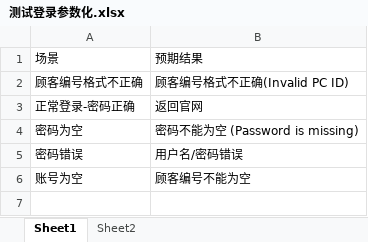
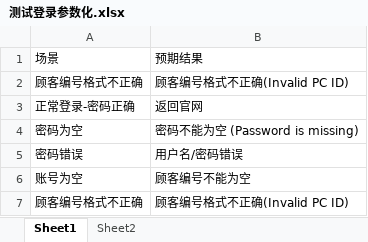
Before and after one commit to maxhesiyu/Woowis_Pytest_allure_selenium, an Excel workbook: Excel/测试登录参数化.xlsx, sheet Sheet1, drawn as a sheet; values as stored, in another font and other column widths than the file's, no borders; the diff names each change by its address in the sheet, - before the commit and + after, or states it on an @@ line.

```diff
--- a/Excel/测试登录参数化.xlsx (sheet Sheet1)
+++ b/Excel/测试登录参数化.xlsx (sheet Sheet1)
+row 7: 顾客编号格式不正确 | 顾客编号格式不正确(Invalid PC ID)
```
Also changed, not shown: 8 other files.
